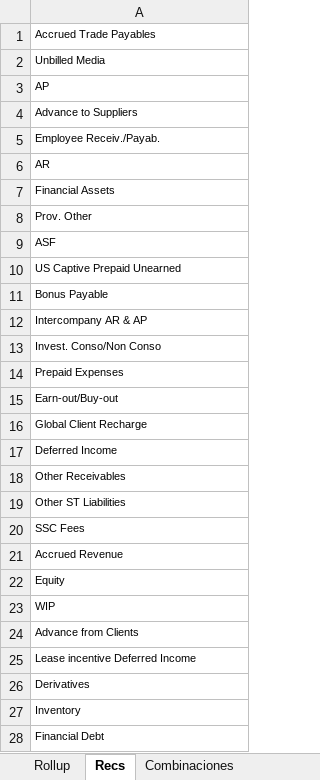
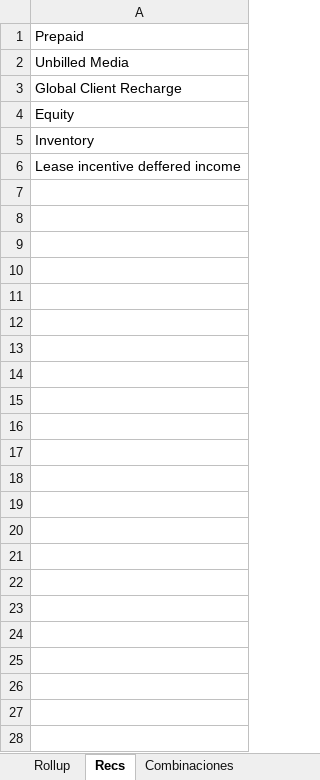
Before and after one commit to cheva141083/CZreport, an Excel workbook: bddistribuciones_conlistado.xlsx, sheet Recs, drawn as a sheet; values as stored, in another font and other column widths than the file's, no borders; removed rows and columns are numbered as before the commit, all else as after; the diff names each change by its address in the sheet, - before the commit and + after, or states it on an @@ line.

```diff
--- a/bddistribuciones_conlistado.xlsx (sheet Recs)
+++ b/bddistribuciones_conlistado.xlsx (sheet Recs)
-A1: Accrued Trade Payables
+A1: Prepaid
@@ A1:A2 text size: larger @@
-row 3: AP
-row 4: Advance to Suppliers
-row 5: Employee Receiv./Payab.
-row 6: AR
-row 7: Financial Assets
-row 8: Prov. Other
-row 9: ASF
-row 10: US Captive Prepaid Unearned
-row 11: Bonus Payable
-row 12: Intercompany AR & AP
-row 13: Invest. Conso/Non Conso
-row 14: Prepaid Expenses
-row 15: Earn-out/Buy-out
@@ A3 text size: larger @@
-row 17: Deferred Income
-row 18: Other Receivables
-row 19: Other ST Liabilities
-row 20: SSC Fees
-row 21: Accrued Revenue
@@ A4 text size: larger @@
-row 23: WIP
-row 24: Advance from Clients
-row 25: Lease incentive Deferred Income
-row 26: Derivatives
@@ A5:A6 text size: larger @@
-A6: Financial Debt
+A6: Lease incentive deffered income
```
Also changed, not shown: sheet Combinaciones, sheet Rollup, Copypega.xlsx, Copypegaedited.xlsx, 27 other files.
